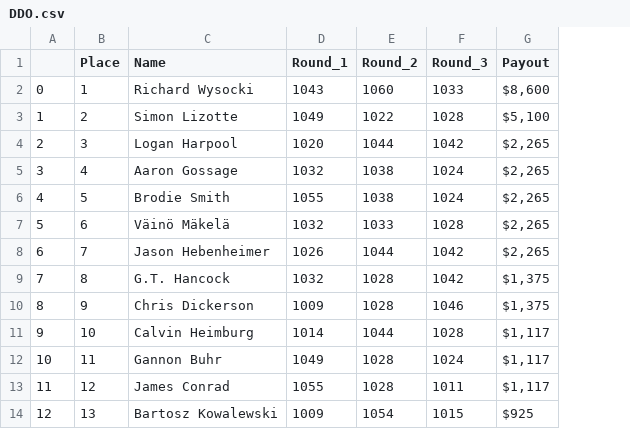
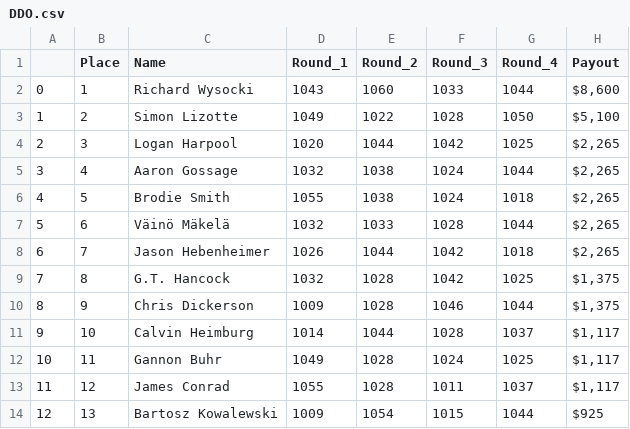
Before and after one commit to manBow1119/PDGA-Predictor, a CSV file: Tournament_CSVs/DDO.csv, drawn as a sheet; only a part is shown; the diff names each change by its address in the sheet, - before the commit and + after, or states it on an @@ line.

```diff
--- a/Tournament_CSVs/DDO.csv
+++ b/Tournament_CSVs/DDO.csv
+column G (Round_4), rows 2-14: 1044 | 1050 | 1025 | 1044 | 1018 | 1044 | 1018 | 1025 | 1044 | 1037 | 1025 | 1037 | 1044
```
Also changed, not shown: Tournament_CSVs/Portland.csv, 14 other files.
